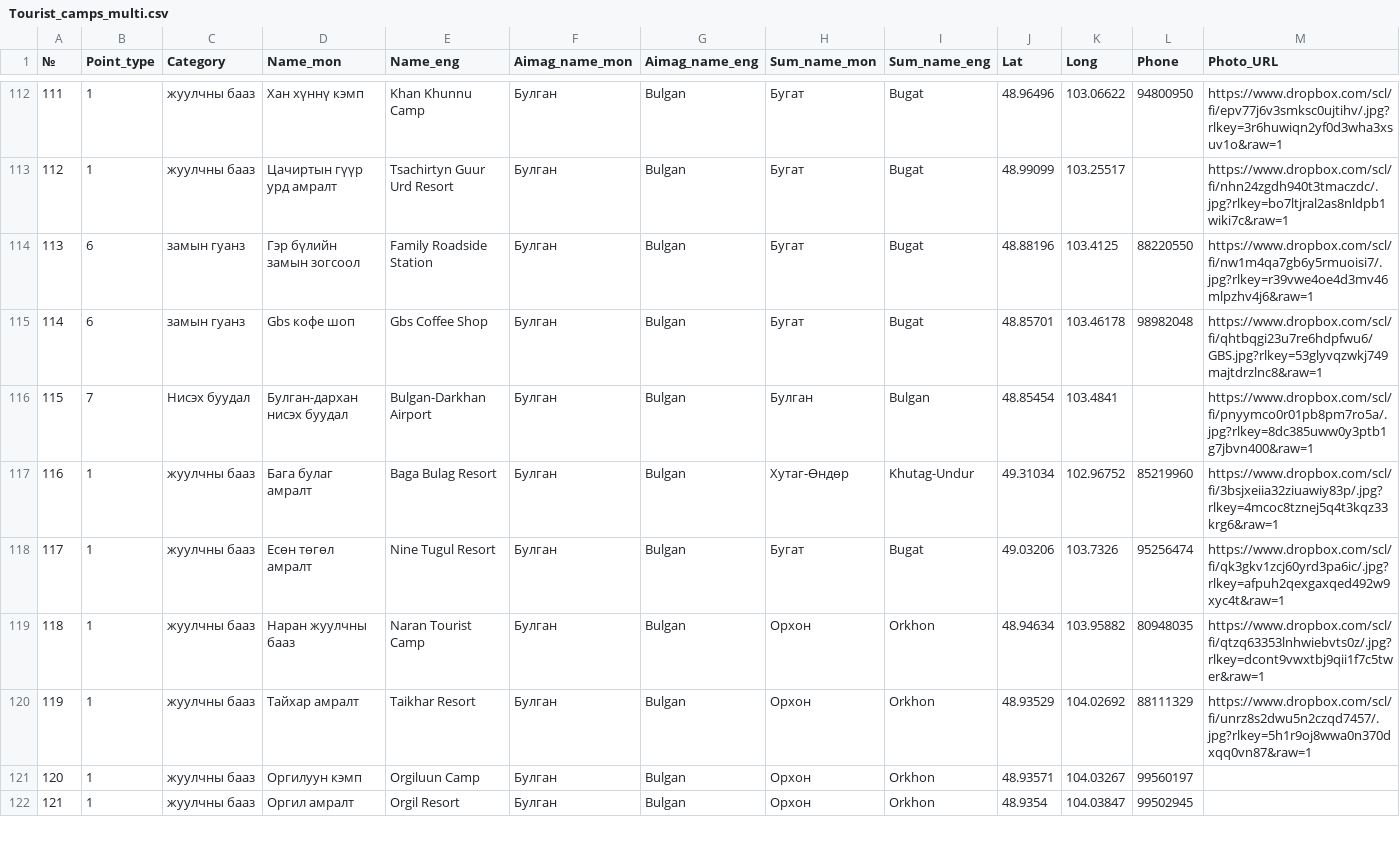
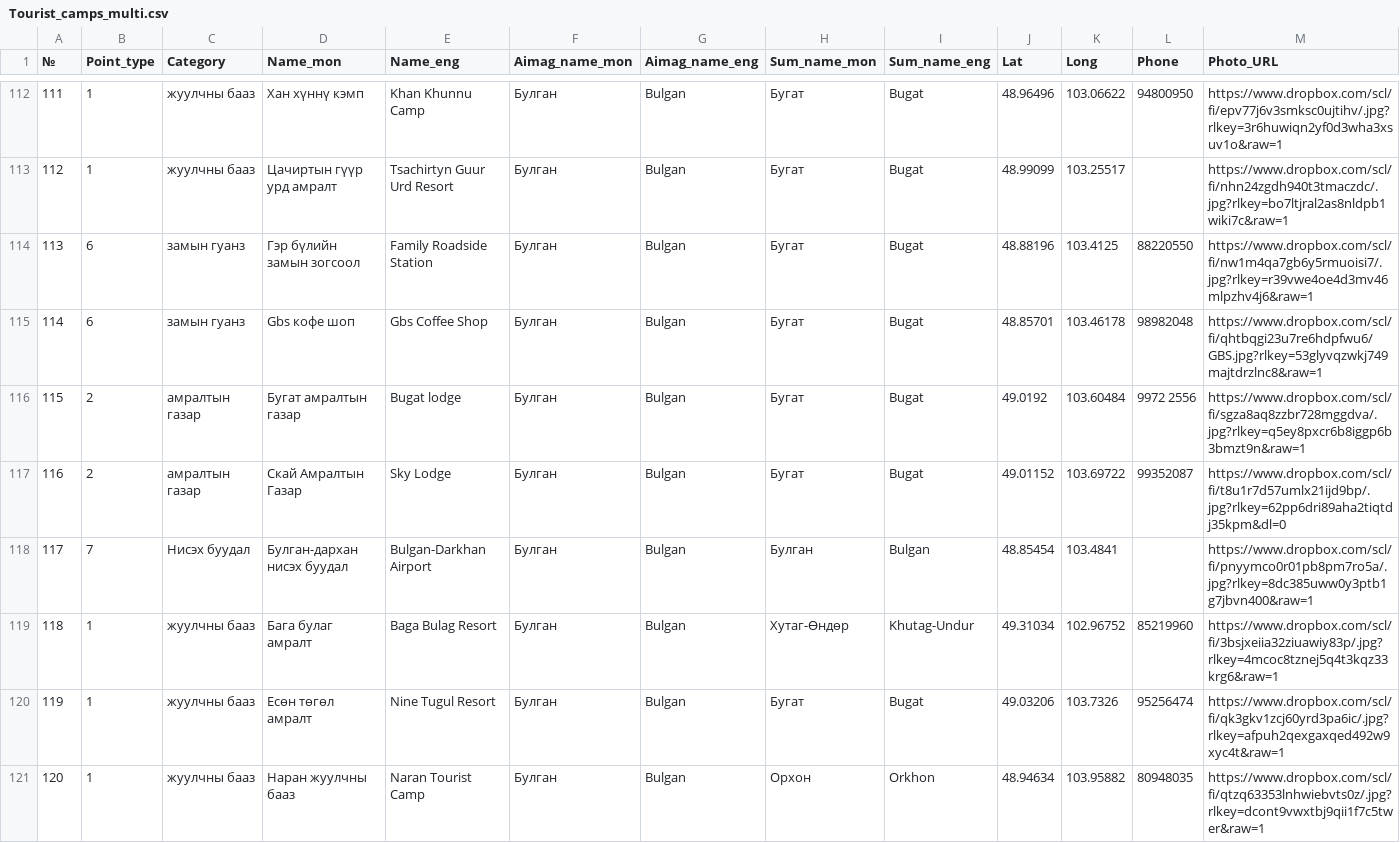
Before and after one commit to BayarChoijil/map, a CSV file: Tourist_camps_multi.csv, drawn as a sheet; only a part is shown, gaps mark what is left out; the shorter side is filled out with more unchanged rows; addresses are those after the commit; rows hold the shown columns only; the diff names each change by its address in the sheet, - before the commit and + after, or states it on an @@ line.

Commit message:
Add files via upload

```diff
--- a/Tourist_camps_multi.csv
+++ b/Tourist_camps_multi.csv
+row 116: 115 | 2 | амралтын газар | Бугат амралтын газар | Bugat lodge | Булган | Bulgan | Бугат | Bugat | 49.0192 | 103.60484 | 9972 2556 | https://www.dropbox.com/scl/fi/sgza8aq8zzbr728mggdva/.jpg?rlkey=q5ey8pxcr6b8iggp6b3bmzt9n&raw=1
+row 117: 116 | 2 | амралтын газар | Скай Амралтын Газар | Sky Lodge | Булган | Bulgan | Бугат | Bugat | 49.01152 | 103.69722 | 99352087 | https://www.dropbox.com/scl/fi/t8u1r7d57umlx21ijd9bp/.jpg?rlkey=62pp6dri89aha2tiqtdj35kpm&dl=0
@@ column A (№) renumbered from row 118 down @@
```
